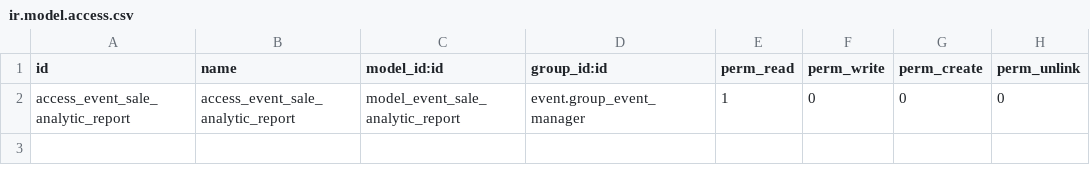
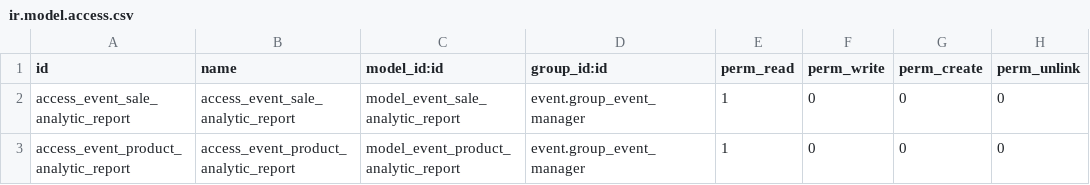
Before and after one commit to invitu/event-sale-analytic-report, a CSV file: security/ir.model.access.csv, drawn as a sheet; the diff names each change by its address in the sheet, - before the commit and + after, or states it on an @@ line.

Commit message:
[IMP] Add basic filters and groupby

```diff
--- a/security/ir.model.access.csv
+++ b/security/ir.model.access.csv
+row 3: access_event_product_analytic_report | access_event_product_analytic_report | model_event_product_analytic_report | event.group_event_manager | 1 | 0 | 0 | 0
```
Also changed, not shown: 5 other files.
